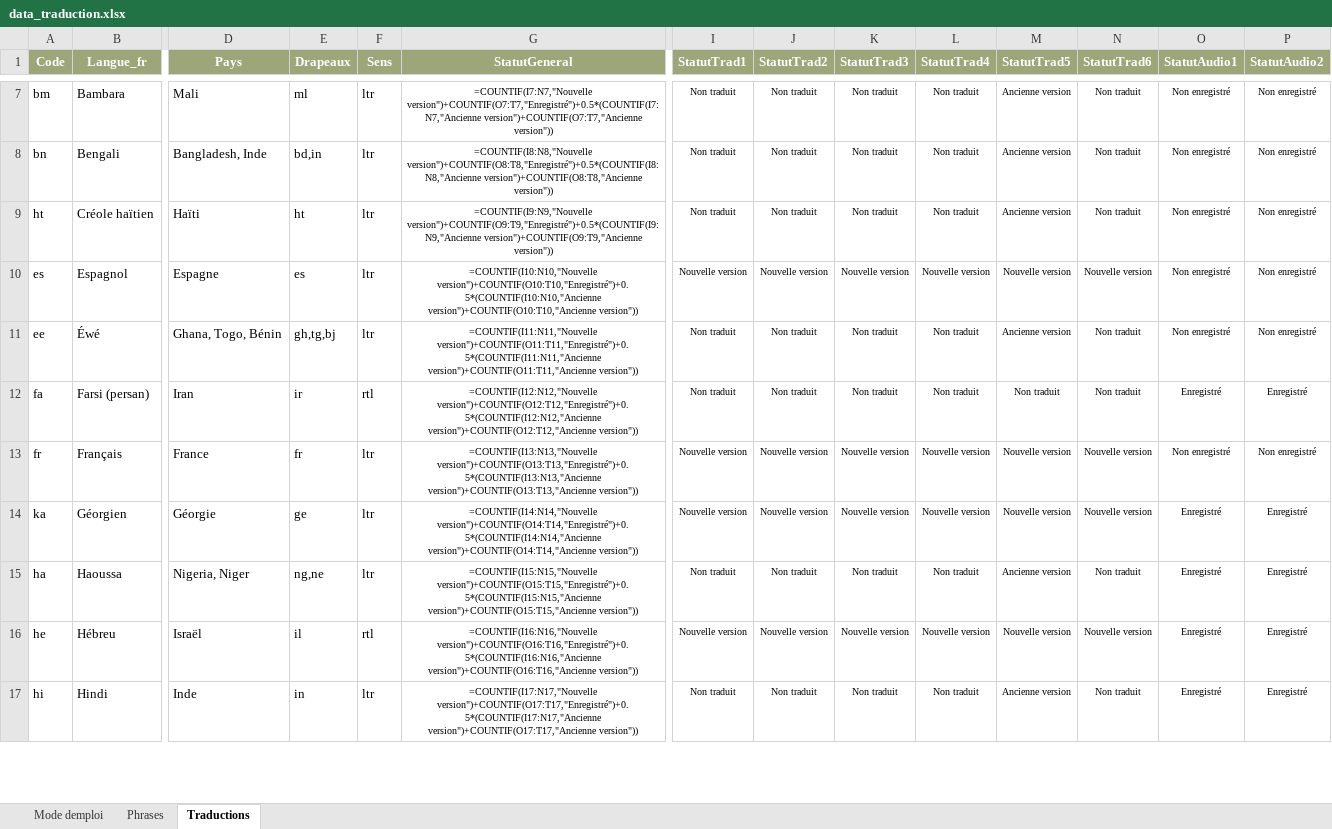
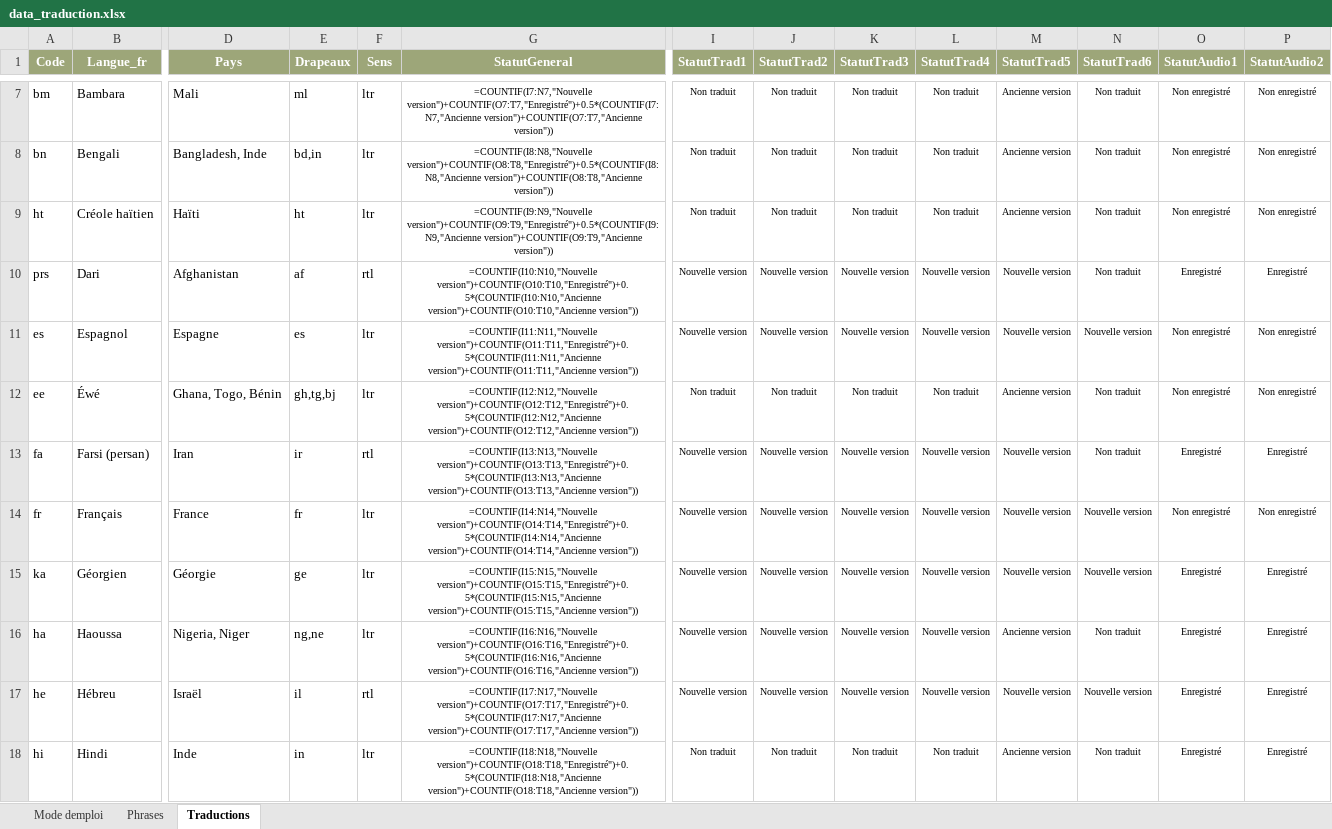
Before and after one commit to oasis-crf/oasis-crf.github.io, an Excel workbook: data_traduction.xlsx, sheet Traductions, drawn as a sheet; only a part is shown, gaps mark what is left out; values as stored, in another font and other column widths than the file's, no borders; formulas without a stored value are shown as written; conditional formats not drawn; addresses are those after the commit; rows hold the shown columns only; the diff covers the shown part only; the diff names each change by its address in the sheet, - before the commit and + after, or states it on an @@ line.

```diff
--- a/data_traduction.xlsx (sheet Traductions)
+++ b/data_traduction.xlsx (sheet Traductions)
+row 10: prs | Dari | Afghanistan | af | rtl | =COUNTIF(I10:N10,"Nouvelle version")+COUNTIF(O10:T10,"Enregistré")+0.5*(COUNTIF(I10:N10,"Ancienne version")+COUNTIF(O10:T10,"Ancienne version")) | Nouvelle version | Nouvelle version | Nouvelle version | Nouvelle version | Nouvelle version | Non traduit | Enregistré | Enregistré
-G11 (StatutGeneral): =COUNTIF(I10:N10,"Nouvelle version")+COUNTIF(O10:T10,"Enregistré")+0.5*(COUNTIF(I10:N10,"Ancienne version")+COUNTIF(O10:T10,"Ancienne version"))
+G11 (StatutGeneral): =COUNTIF(I11:N11,"Nouvelle version")+COUNTIF(O11:T11,"Enregistré")+0.5*(COUNTIF(I11:N11,"Ancienne version")+COUNTIF(O11:T11,"Ancienne version"))
-G12 (StatutGeneral): =COUNTIF(I11:N11,"Nouvelle version")+COUNTIF(O11:T11,"Enregistré")+0.5*(COUNTIF(I11:N11,"Ancienne version")+COUNTIF(O11:T11,"Ancienne version"))
+G12 (StatutGeneral): =COUNTIF(I12:N12,"Nouvelle version")+COUNTIF(O12:T12,"Enregistré")+0.5*(COUNTIF(I12:N12,"Ancienne version")+COUNTIF(O12:T12,"Ancienne version"))
-G13 (StatutGeneral): =COUNTIF(I12:N12,"Nouvelle version")+COUNTIF(O12:T12,"Enregistré")+0.5*(COUNTIF(I12:N12,"Ancienne version")+COUNTIF(O12:T12,"Ancienne version"))
+G13 (StatutGeneral): =COUNTIF(I13:N13,"Nouvelle version")+COUNTIF(O13:T13,"Enregistré")+0.5*(COUNTIF(I13:N13,"Ancienne version")+COUNTIF(O13:T13,"Ancienne version"))
-I13 (StatutTrad1): Non traduit
+I13 (StatutTrad1): Nouvelle version
-J13 (StatutTrad2): Non traduit
+J13 (StatutTrad2): Nouvelle version
-K13 (StatutTrad3): Non traduit
+K13 (StatutTrad3): Nouvelle version
-L13 (StatutTrad4): Non traduit
+L13 (StatutTrad4): Nouvelle version
-M13 (StatutTrad5): Non traduit
+M13 (StatutTrad5): Nouvelle version
-G14 (StatutGeneral): =COUNTIF(I13:N13,"Nouvelle version")+COUNTIF(O13:T13,"Enregistré")+0.5*(COUNTIF(I13:N13,"Ancienne version")+COUNTIF(O13:T13,"Ancienne version"))
+G14 (StatutGeneral): =COUNTIF(I14:N14,"Nouvelle version")+COUNTIF(O14:T14,"Enregistré")+0.5*(COUNTIF(I14:N14,"Ancienne version")+COUNTIF(O14:T14,"Ancienne version"))
-G15 (StatutGeneral): =COUNTIF(I14:N14,"Nouvelle version")+COUNTIF(O14:T14,"Enregistré")+0.5*(COUNTIF(I14:N14,"Ancienne version")+COUNTIF(O14:T14,"Ancienne version"))
+G15 (StatutGeneral): =COUNTIF(I15:N15,"Nouvelle version")+COUNTIF(O15:T15,"Enregistré")+0.5*(COUNTIF(I15:N15,"Ancienne version")+COUNTIF(O15:T15,"Ancienne version"))
-G16 (StatutGeneral): =COUNTIF(I15:N15,"Nouvelle version")+COUNTIF(O15:T15,"Enregistré")+0.5*(COUNTIF(I15:N15,"Ancienne version")+COUNTIF(O15:T15,"Ancienne version"))
+G16 (StatutGeneral): =COUNTIF(I16:N16,"Nouvelle version")+COUNTIF(O16:T16,"Enregistré")+0.5*(COUNTIF(I16:N16,"Ancienne version")+COUNTIF(O16:T16,"Ancienne version"))
-I16 (StatutTrad1): Non traduit
+I16 (StatutTrad1): Nouvelle version
-J16 (StatutTrad2): Non traduit
+J16 (StatutTrad2): Nouvelle version
-K16 (StatutTrad3): Non traduit
+K16 (StatutTrad3): Nouvelle version
-L16 (StatutTrad4): Non traduit
+L16 (StatutTrad4): Nouvelle version
-G17 (StatutGeneral): =COUNTIF(I16:N16,"Nouvelle version")+COUNTIF(O16:T16,"Enregistré")+0.5*(COUNTIF(I16:N16,"Ancienne version")+COUNTIF(O16:T16,"Ancienne version"))
+G17 (StatutGeneral): =COUNTIF(I17:N17,"Nouvelle version")+COUNTIF(O17:T17,"Enregistré")+0.5*(COUNTIF(I17:N17,"Ancienne version")+COUNTIF(O17:T17,"Ancienne version"))
-G18 (StatutGeneral): =COUNTIF(I17:N17,"Nouvelle version")+COUNTIF(O17:T17,"Enregistré")+0.5*(COUNTIF(I17:N17,"Ancienne version")+COUNTIF(O17:T17,"Ancienne version"))
+G18 (StatutGeneral): =COUNTIF(I18:N18,"Nouvelle version")+COUNTIF(O18:T18,"Enregistré")+0.5*(COUNTIF(I18:N18,"Ancienne version")+COUNTIF(O18:T18,"Ancienne version"))
```
Also changed, not shown: 36 edited cells elsewhere in this sheet, 5 other files.
